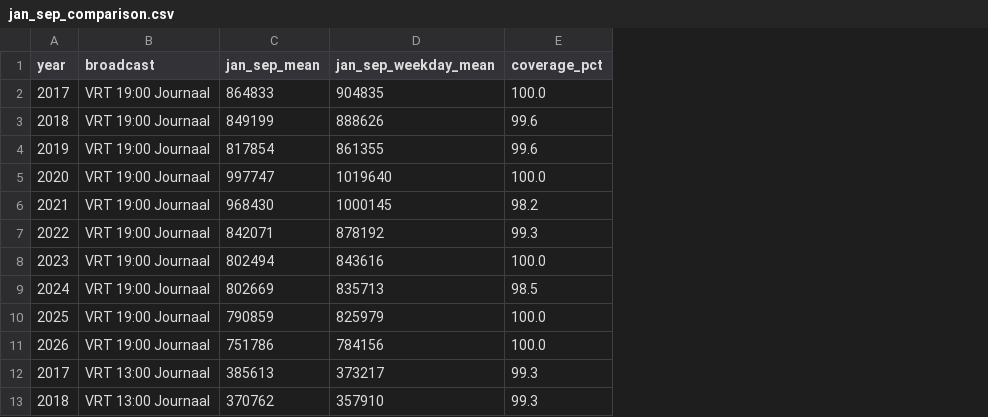
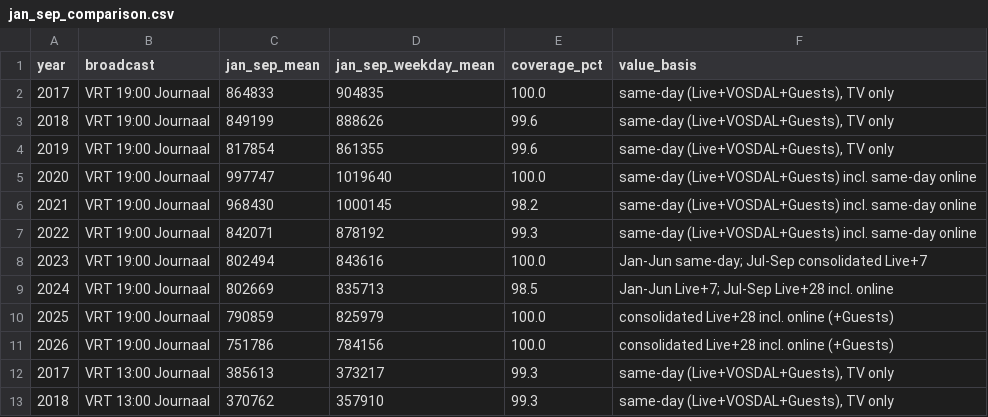
Before and after one commit to STP-KAS/vrt-nws-journaal-10yr-report, a CSV file: data/jan_sep_comparison.csv, drawn as a sheet; only a part is shown; the diff names each change by its address in the sheet, - before the commit and + after, or states it on an @@ line.

Commit message:
Correct daily value basis: consolidated from Jul 2023 (Live+7) and Jul 2024 (Live+28); add break markers, like-for-like comparisons and consolidation check

```diff
--- a/data/jan_sep_comparison.csv
+++ b/data/jan_sep_comparison.csv
+column F (value_basis), rows 2-13: same-day (Live+VOSDAL+Guests), TV only | same-day (Live+VOSDAL+Guests), TV only | same-day (Live+VOSDAL+Guests), TV only | same-day (Live+VOSDAL+Guests) incl. same-day online | same-day (Live+VOSDAL+Guests) incl. same-day online | same-day (Live+VOSDAL+Guests) incl. same-day online | Jan-Jun same-day; Jul-Sep consolidated Live+7 | Jan-Jun Live+7; Jul-Sep Live+28 incl. online | consolidated Live+28 incl. online (+Guests) | consolidated Live+28 incl. online (+Guests) | same-day (Live+VOSDAL+Guests), TV only | same-day (Live+VOSDAL+Guests), TV only
```
Also changed, not shown: data/annual_from_cim_daily_top20.csv, data/vrt_journaal_10yr_data.csv, 9 other files.
